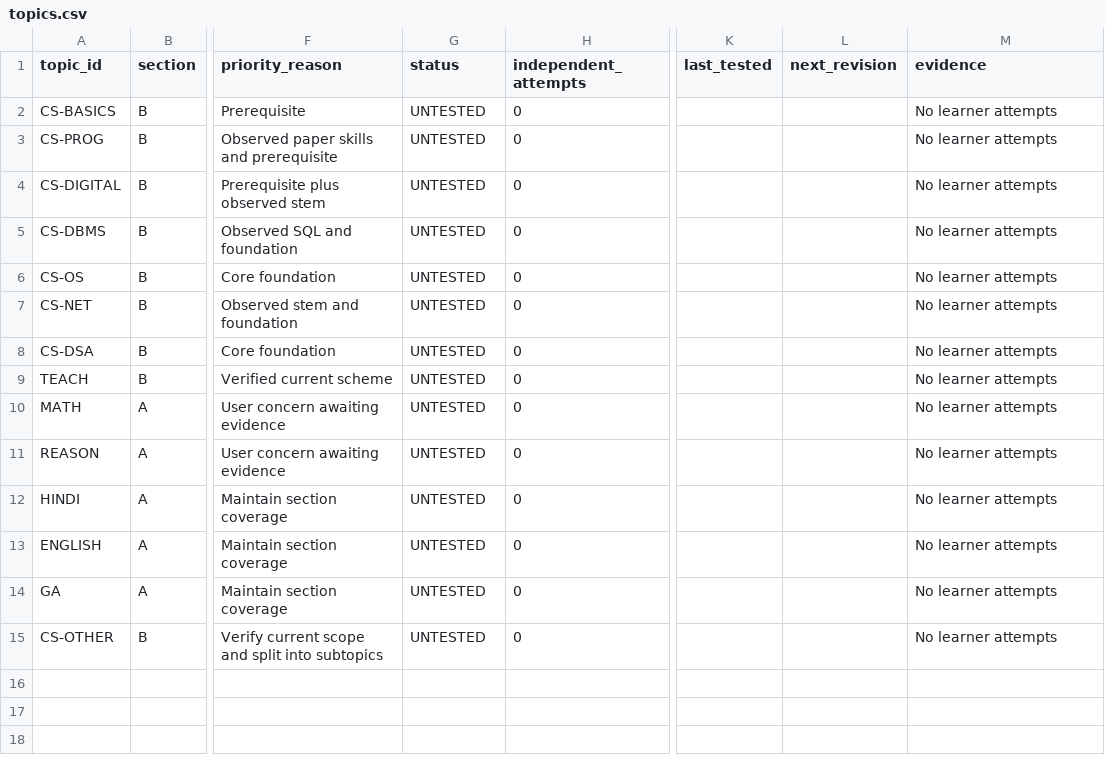
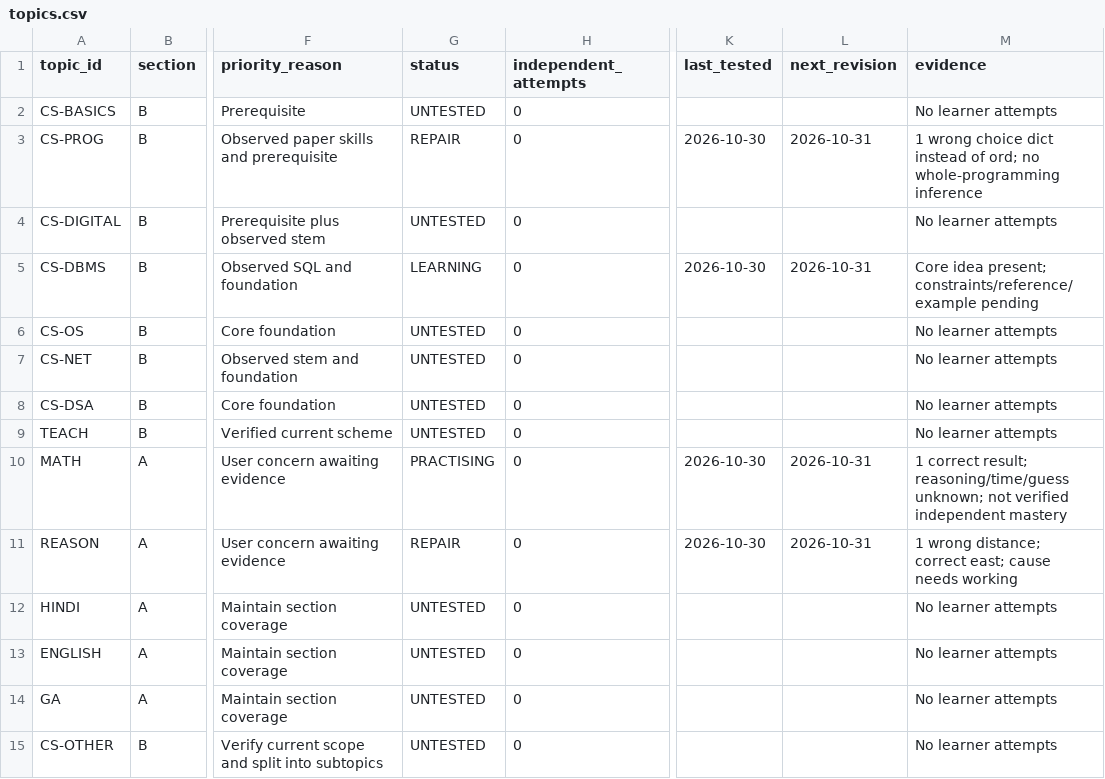
Before and after one commit to akashtiwari2/dsssb, a CSV file: tracking/topics.csv, drawn as a sheet; only a part is shown, gaps mark what is left out; the diff names each change by its address in the sheet, - before the commit and + after, or states it on an @@ line.

Commit message:
Record first baseline responses and targeted revision for percentages, directions, Python and keys

```diff
--- a/tracking/topics.csv
+++ b/tracking/topics.csv
-G3 (status): UNTESTED
+G3 (status): REPAIR
-K3 (last_tested): (empty)
+K3 (last_tested): 2026-10-30
-L3 (next_revision): (empty)
+L3 (next_revision): 2026-10-31
-M3 (evidence): No learner attempts
+M3 (evidence): 1 wrong choice dict instead of ord; no whole-programming inference
-G5 (status): UNTESTED
+G5 (status): LEARNING
-K5 (last_tested): (empty)
+K5 (last_tested): 2026-10-30
-L5 (next_revision): (empty)
+L5 (next_revision): 2026-10-31
-M5 (evidence): No learner attempts
+M5 (evidence): Core idea present; constraints/reference/example pending
-G10 (status): UNTESTED
+G10 (status): PRACTISING
-K10:K11 (last_tested): (empty)
+K10:K11 (last_tested): 2026-10-30
-L10:L11 (next_revision): (empty)
+L10:L11 (next_revision): 2026-10-31
-M10 (evidence): No learner attempts
+M10 (evidence): 1 correct result; reasoning/time/guess unknown; not verified independent mastery
-G11 (status): UNTESTED
+G11 (status): REPAIR
-M11 (evidence): No learner attempts
+M11 (evidence): 1 wrong distance; correct east; cause needs working
```
Also changed, not shown: 11 other files.
